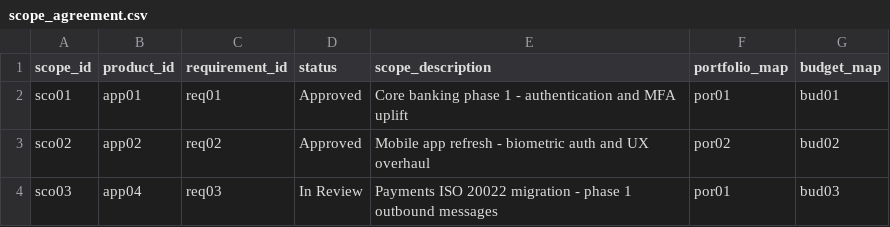
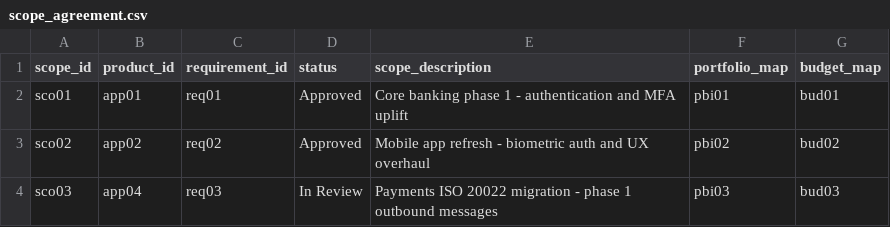
Before and after one commit to anafrican/files, a CSV file: scope_agreement.csv, drawn as a sheet.

Commit message:
data updates

```diff
--- a/scope_agreement.csv
+++ b/scope_agreement.csv
@@ -1,4 +1,4 @@
 scope_id,product_id,requirement_id,status,scope_description,portfolio_map,budget_map
-sco01,app01,req01,Approved,Core banking phase 1 - authentication and MFA uplift,por01,bud01
-sco02,app02,req02,Approved,Mobile app refresh - biometric auth and UX overhaul,por02,bud02
-sco03,app04,req03,In Review,Payments ISO 20022 migration - phase 1 outbound messages,por01,bud03
+sco01,app01,req01,Approved,Core banking phase 1 - authentication and MFA uplift,pbi01,bud01
+sco02,app02,req02,Approved,Mobile app refresh - biometric auth and UX overhaul,pbi02,bud02
+sco03,app04,req03,In Review,Payments ISO 20022 migration - phase 1 outbound messages,pbi03,bud03
```
